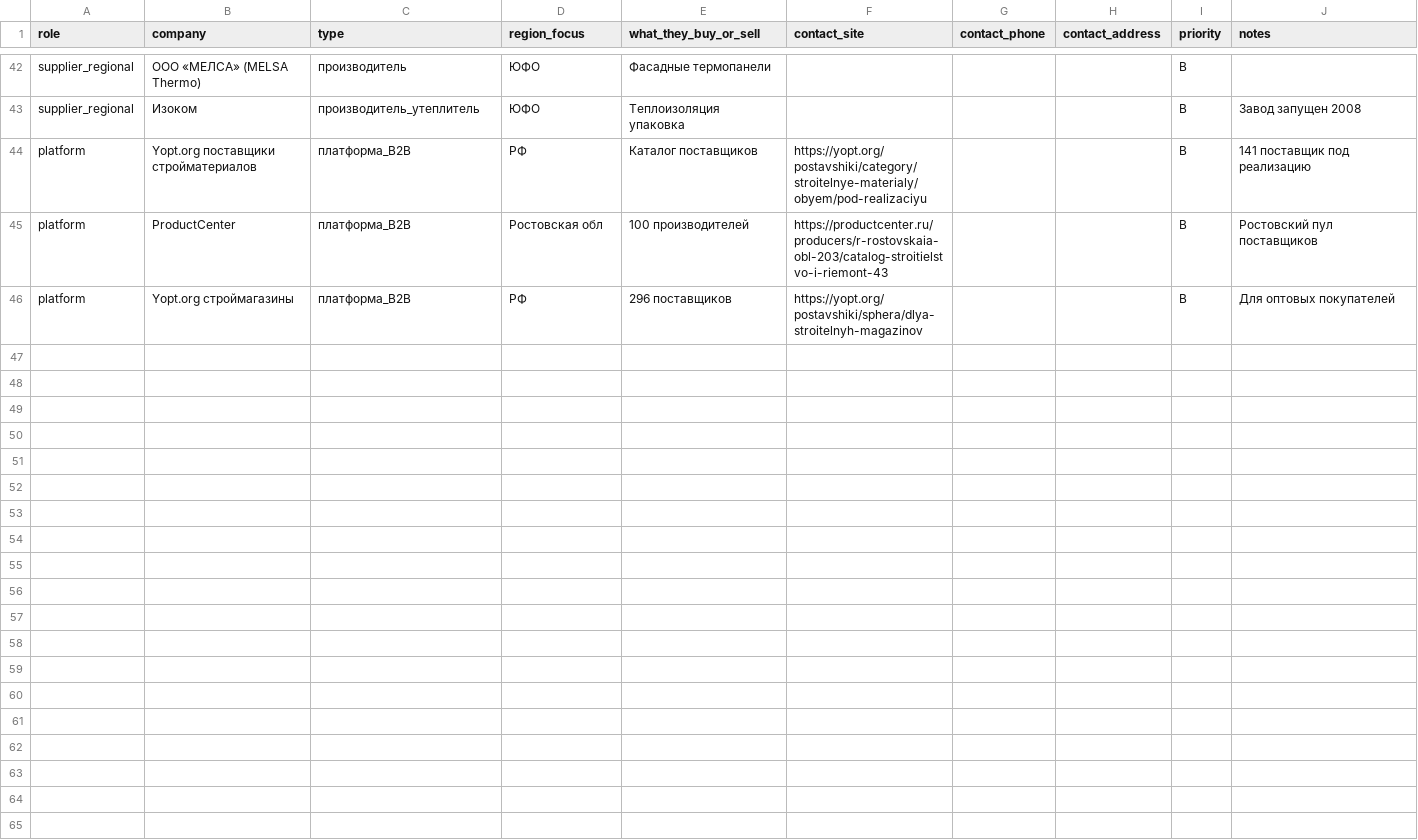
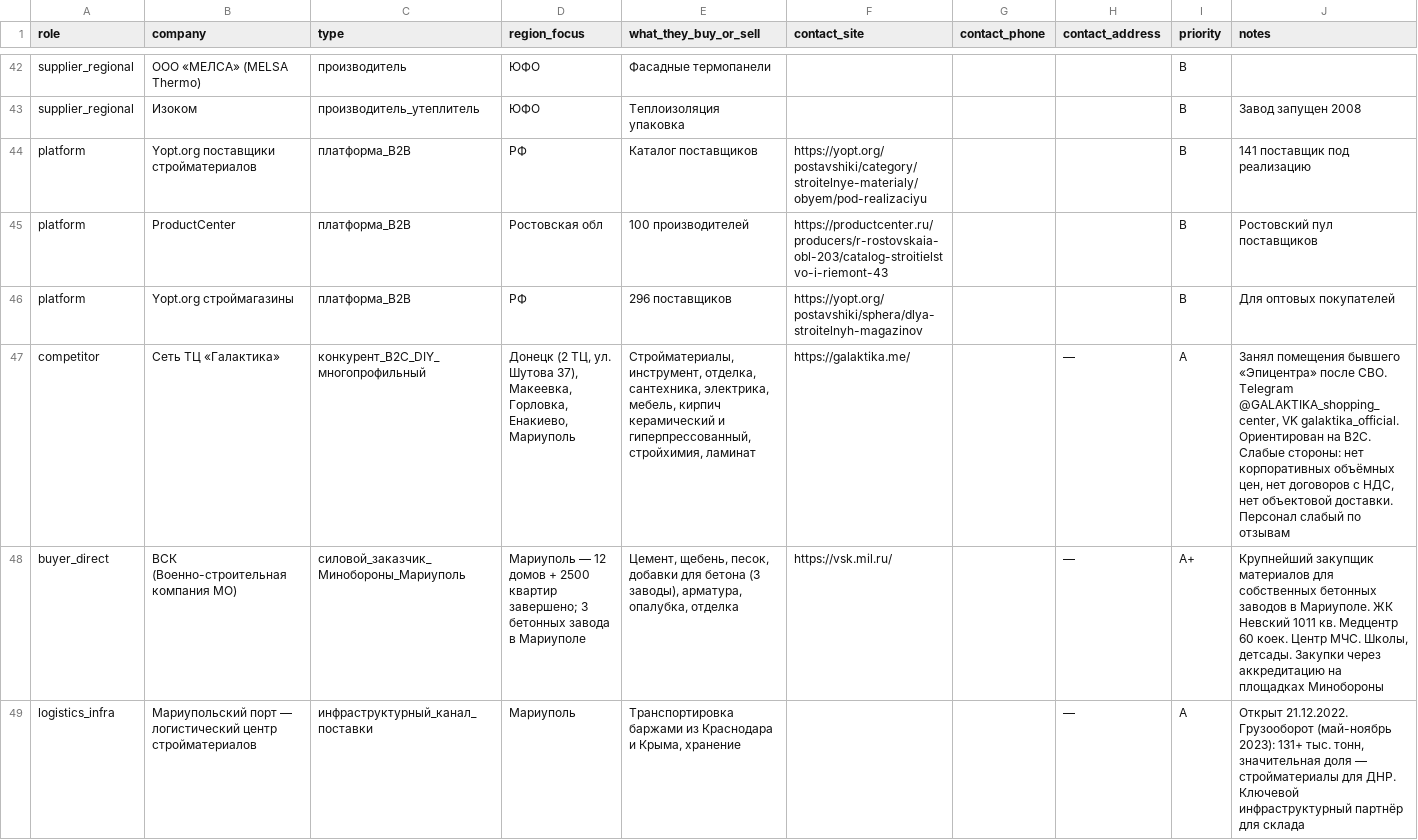
Before and after one commit to maslovmaksim92/openclaw, a CSV file: docs/research/dnr/materials-buyers-and-competitors-2026-04-23.csv, drawn as a sheet; only a part is shown, gaps mark what is left out.

Commit message:
research(dnr-materials): section 18 — Galaktika DIY, port logistics, federal retail absence
Key strategic findings:
- Lemana Pro (ex-Leroy), Petrovich, OBI, Maksidom will NOT enter DNR
- Ozon and WB also do not enter new regions
- DNR market is closed and local — locals set pricing benchmarks
- Galaktika chain dominates B2C DIY segment (5 cities: Donetsk x2, Makeevka, Gorlovka, Enakievo, Mariupol)
- Your niche confirmed: corporate B2B with VAT, objective delivery, contracts
  Galaktika and ESDSM do not compete in this niche

Section 18 (+115 lines, now 700 total):
- 18.1: Galaktika full profile (TC chain, galaktika.me, weak staff per reviews)
- 18.2: Confirmed absence of federal DIY retail in DNR
- 18.3: Mariupol port as logistics center (barges from Krasnodar/Crimea)
  + Р-280 Novorossiya highway + Akimovka-Rostov railway line (140km)
- 18.4: Railway logistics opportunities (-15-30% vs auto for heavy categories)
- 18.5: VSK confirmed: 3 concrete plants, 2500+ apartments, huge material demand
- 18.6: 4 new buyers identified (VSK, Evrotransstroy, TD Meka, GK EKS)
- 18.7: Galaktika and port added to materials CSV (now 48 rows)
- 18.8: 5 strategic conclusions + 3 priority sales calls
- 18.9: 5 next cycle tasks

Sources: regnum.ru 2023-12, ruxpert.ru, galaktika.me, t.me/GALAKTIKA_shopping_center,
youdn.ru, yandex.com/maps, otzovik.com, novayagazeta.ru, zona.media, iz.ru,
ria.ru/Lemana, sravni.ru, spb.vedomosti.ru

```diff
--- a/docs/research/dnr/materials-buyers-and-competitors-2026-04-23.csv
+++ b/docs/research/dnr/materials-buyers-and-competitors-2026-04-23.csv
@@ -46 +46,4 @@ platform,ProductCenter,платформа_B2B,"Ростовская обл","100
 platform,Yopt.org строймагазины,платформа_B2B,"РФ","296 поставщиков",https://yopt.org/postavshiki/sphera/dlya-stroitelnyh-magazinov,,,B,"Для оптовых покупателей"
+competitor,Сеть ТЦ «Галактика»,конкурент_B2C_DIY_многопрофильный,"Донецк (2 ТЦ, ул. Шутова 37), Макеевка, Горловка, Енакиево, Мариуполь","Стройматериалы, инструмент, отделка, сантехника, электрика, мебель, кирпич керамический и гиперпрессованный, стройхимия, ламинат",https://galaktika.me/,,—,A,"Занял помещения бывшего «Эпицентра» после СВО. Telegram @GALAKTIKA_shopping_center, VK galaktika_official. Ориентирован на B2C. Слабые стороны: нет корпоративных объёмных цен, нет договоров с НДС, нет объектовой доставки. Персонал слабый по отзывам"
+buyer_direct,ВСК (Военно-строительная компания МО),силовой_заказчик_Минобороны_Мариуполь,"Мариуполь — 12 домов + 2500 квартир завершено; 3 бетонных завода в Мариуполе","Цемент, щебень, песок, добавки для бетона (3 заводы), арматура, опалубка, отделка",https://vsk.mil.ru/,,—,A+,"Крупнейший закупщик материалов для собственных бетонных заводов в Мариуполе. ЖК Невский 1011 кв. Медцентр 60 коек. Центр МЧС. Школы, детсады. Закупки через аккредитацию на площадках Минобороны"
+logistics_infra,Мариупольский порт — логистический центр стройматериалов,инфраструктурный_канал_поставки,"Мариуполь","Транспортировка баржами из Краснодара и Крыма, хранение",,,—,A,"Открыт 21.12.2022. Грузооборот (май-ноябрь 2023): 131+ тыс. тонн, значительная доля — стройматериалы для ДНР. Ключевой инфраструктурный партнёр для склада"
```
Also changed, not shown: 1 other file.
